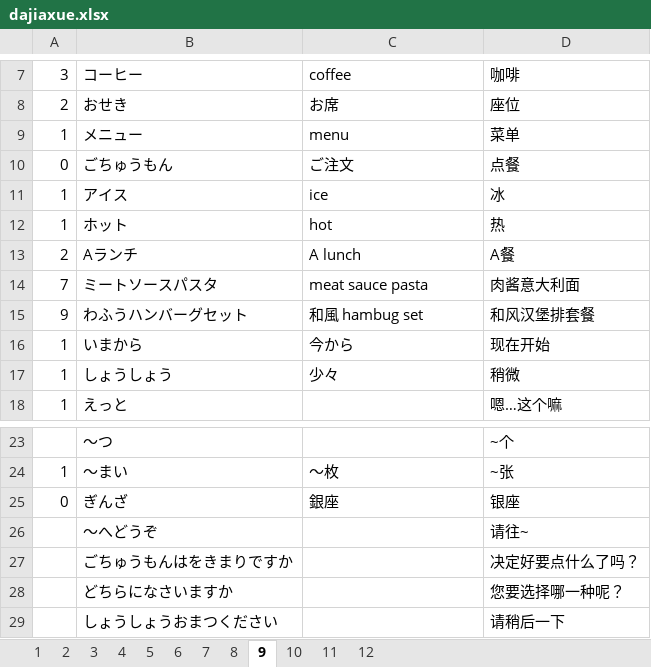
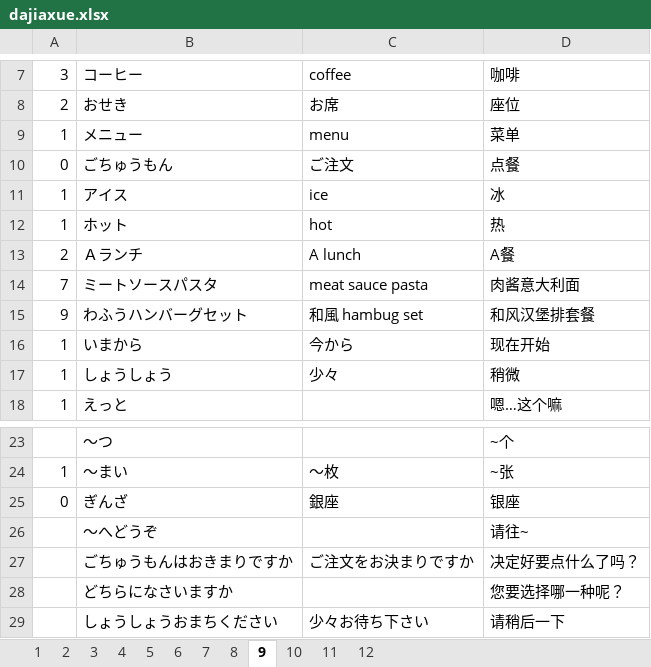
Before and after one commit to vito13/japanese_words, an Excel workbook: dajiaxue/dajiaxue.xlsx, sheet 9, drawn as a sheet; only a part is shown, gaps mark what is left out; values as stored, in another font and other column widths than the file's, no borders; the diff names each change by its address in the sheet, - before the commit and + after, or states it on an @@ line.

```diff
--- a/dajiaxue/dajiaxue.xlsx (sheet 9)
+++ b/dajiaxue/dajiaxue.xlsx (sheet 9)
-B13: Aランチ
+B13: Ａランチ
-B27: ごちゅうもんはをきまりですか
+B27: ごちゅうもんはおきまりですか
-C27: (empty)
+C27: ご注文をお決まりですか
-B29: しょうしょうおまつください
+B29: しょうしょうおまちください
-C29: (empty)
+C29: 少々お待ち下さい
```
Also changed, not shown: sheet 11, 3 other files.
